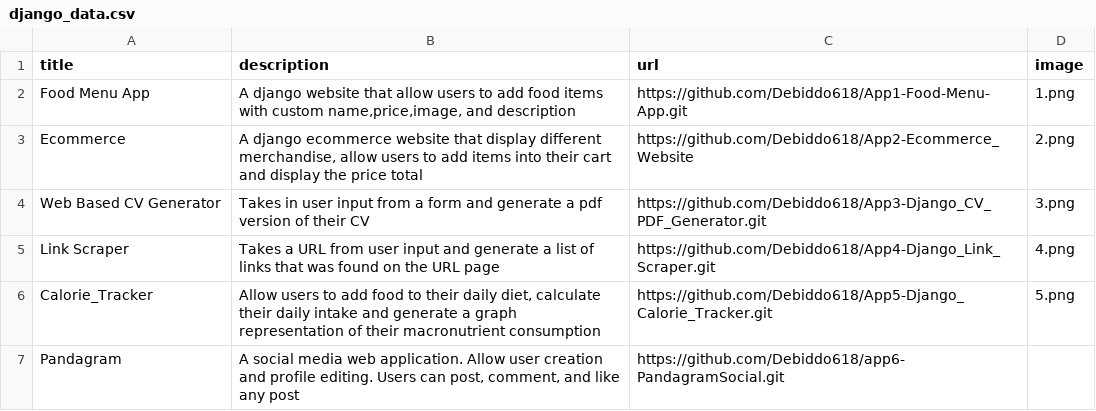
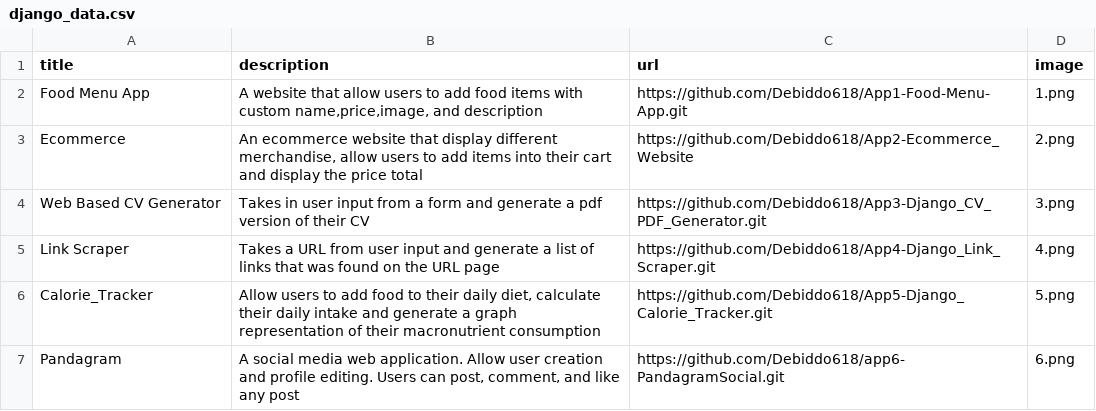
Before and after one commit to Debiddo618/python-profolio, a CSV file: django_data.csv, drawn as a sheet.

Commit message:
Fixed image not displaying

```diff
--- a/django_data.csv
+++ b/django_data.csv
@@ -1,4 +1,4 @@
 title;description;url;image
-Food Menu App; A django website that allow users to add food items with custom name,price,image, and description;https://github.com/Debiddo618/App1-Food-Menu-App.git;1.png
-Ecommerce; A django ecommerce website that display different merchandise, allow users to add items into their cart and display the price total;https://github.com/Debiddo618/App2-Ecommerce_Website;2.png
+Food Menu App; A website that allow users to add food items with custom name,price,image, and description;https://github.com/Debiddo618/App1-Food-Menu-App.git;1.png
+Ecommerce; An ecommerce website that display different merchandise, allow users to add items into their cart and display the price total;https://github.com/Debiddo618/App2-Ecommerce_Website;2.png
 Web Based CV Generator; Takes in user input from a form and generate a pdf version of their CV;https://github.com/Debiddo618/App3-Django_CV_PDF_Generator.git;3.png
@@ -6,2 +6,2 @@ Link Scraper; Takes a URL from user input and generate a list of links that was
 Calorie_Tracker; Allow users to add food to their daily diet, calculate their daily intake and generate a graph representation of their macronutrient consumption;https://github.com/Debiddo618/App5-Django_Calorie_Tracker.git;5.png
-Pandagram; A social media web application. Allow user creation and profile editing. Users can post, comment, and like any post;https://github.com/Debiddo618/app6-PandagramSocial.git;
+Pandagram; A social media web application. Allow user creation and profile editing. Users can post, comment, and like any post;https://github.com/Debiddo618/app6-PandagramSocial.git;6.png
```
